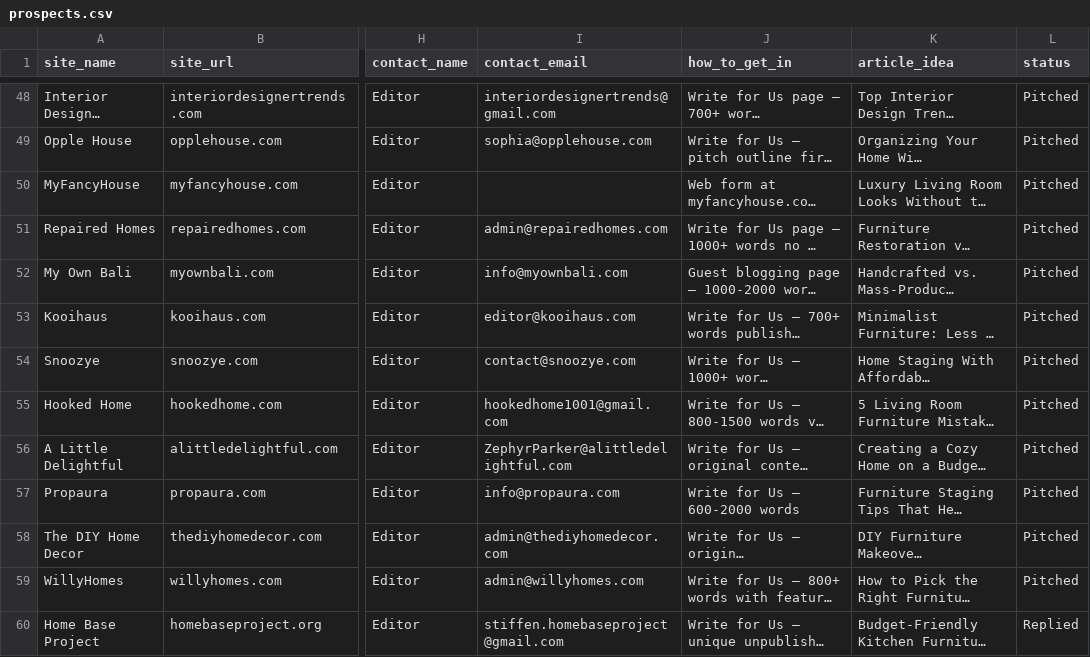
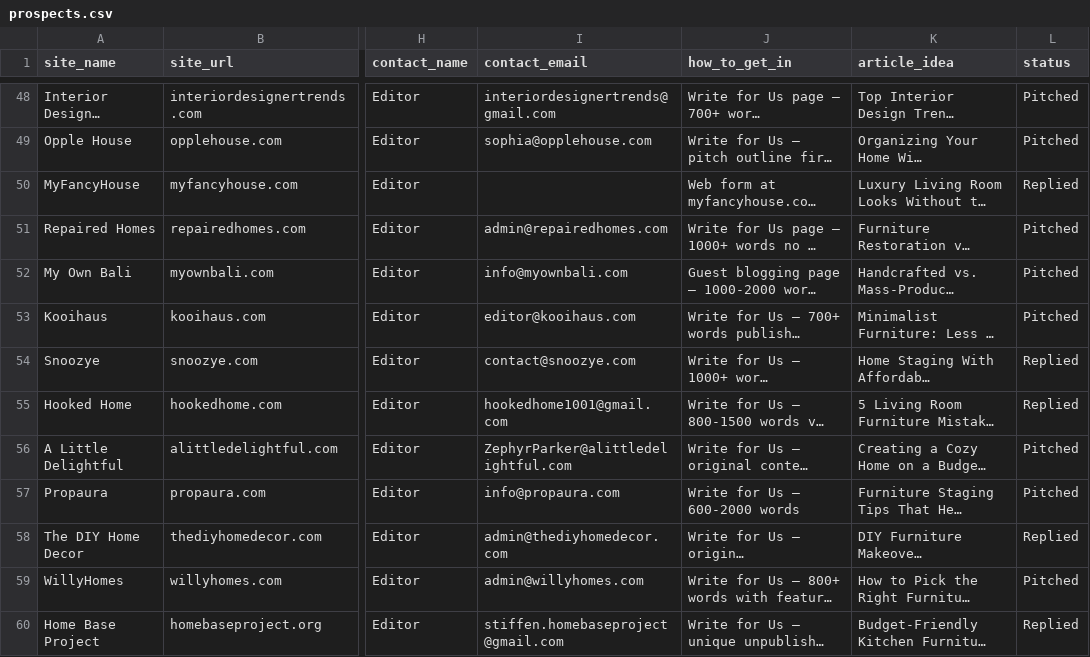
Before and after one commit to Shridhar-8055/ojcommerce, a CSV file: outreach/prospects.csv, drawn as a sheet; only a part is shown, gaps mark what is left out; long unchanged cells end in …; the diff names each change by its address in the sheet, - before the commit and + after, or states it on an @@ line.

```diff
--- a/outreach/prospects.csv
+++ b/outreach/prospects.csv
-L50 (status): Pitched
+L50 (status): Replied
-L54:L55 (status): Pitched
+L54:L55 (status): Replied
-L58 (status): Pitched
+L58 (status): Replied
```
Also changed, not shown: outreach/replies_log.csv, 1 other file.
